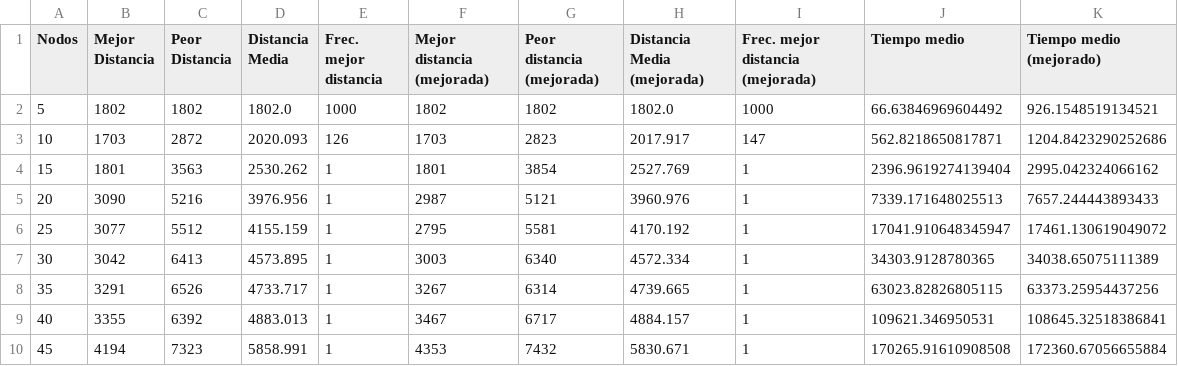
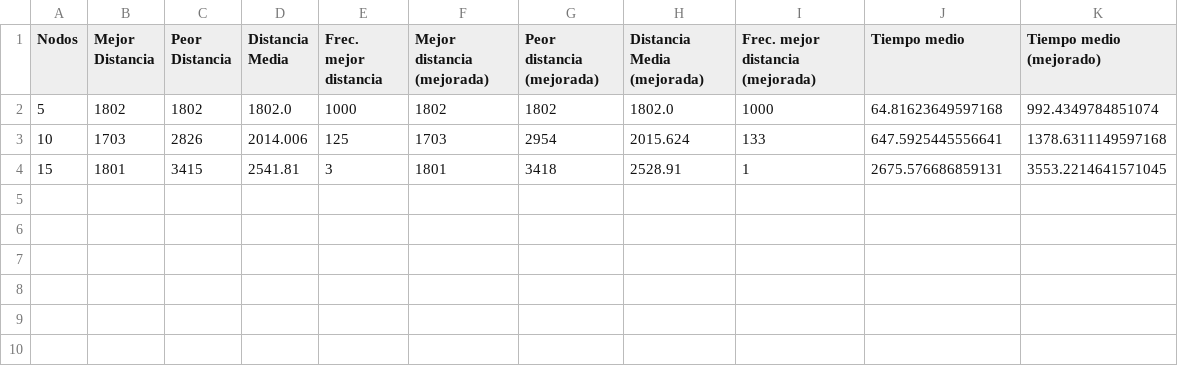
Before and after one commit to i82gaibj/Metaheuristica, a CSV file: HillClimbingResults.csv, drawn as a sheet.

```diff
--- a/HillClimbingResults.csv
+++ b/HillClimbingResults.csv
@@ -1,10 +1,4 @@
 Nodos,Mejor Distancia,Peor Distancia,Distancia Media,Frec. mejor distancia,Mejor distancia (mejorada),Peor distancia (mejorada),Distancia Media (mejorada),Frec. mejor distancia (mejorada),Tiempo medio,Tiempo medio (mejorado)
-5,1802,1802,1802.0,1000,1802,1802,1802.0,1000,66.63846969604492,926.1548519134521
-10,1703,2872,2020.093,126,1703,2823,2017.917,147,562.8218650817871,1204.8423290252686
-15,1801,3563,2530.262,1,1801,3854,2527.769,1,2396.9619274139404,2995.042324066162
-20,3090,5216,3976.956,1,2987,5121,3960.976,1,7339.171648025513,7657.244443893433
-25,3077,5512,4155.159,1,2795,5581,4170.192,1,17041.910648345947,17461.130619049072
-30,3042,6413,4573.895,1,3003,6340,4572.334,1,34303.9128780365,34038.65075111389
-35,3291,6526,4733.717,1,3267,6314,4739.665,1,63023.82826805115,63373.25954437256
-40,3355,6392,4883.013,1,3467,6717,4884.157,1,109621.346950531,108645.32518386841
-45,4194,7323,5858.991,1,4353,7432,5830.671,1,170265.91610908508,172360.67056655884
+5,1802,1802,1802.0,1000,1802,1802,1802.0,1000,64.81623649597168,992.4349784851074
+10,1703,2826,2014.006,125,1703,2954,2015.624,133,647.5925445556641,1378.6311149597168
+15,1801,3415,2541.81,3,1801,3418,2528.91,1,2675.576686859131,3553.2214641571045
```
Also changed, not shown: 1 other file.
